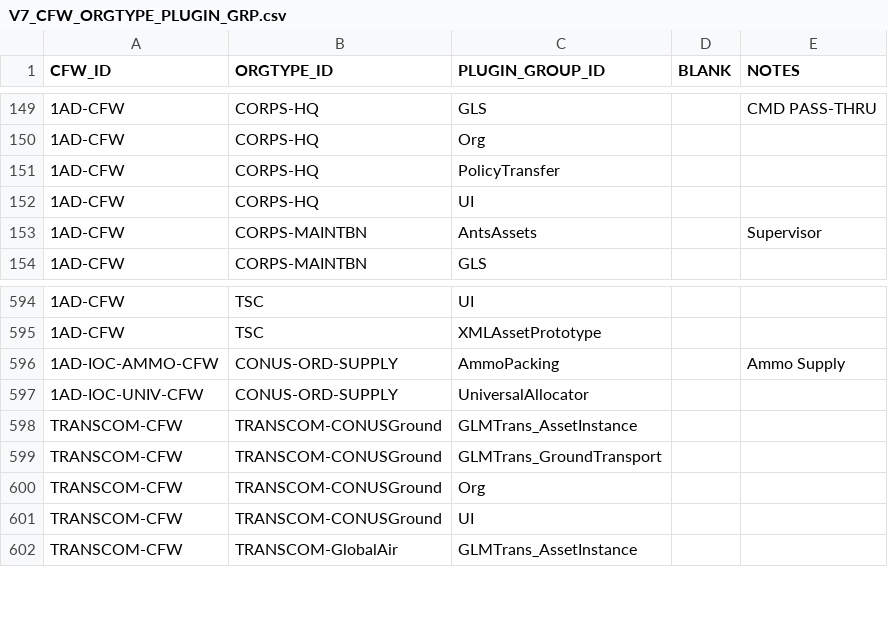
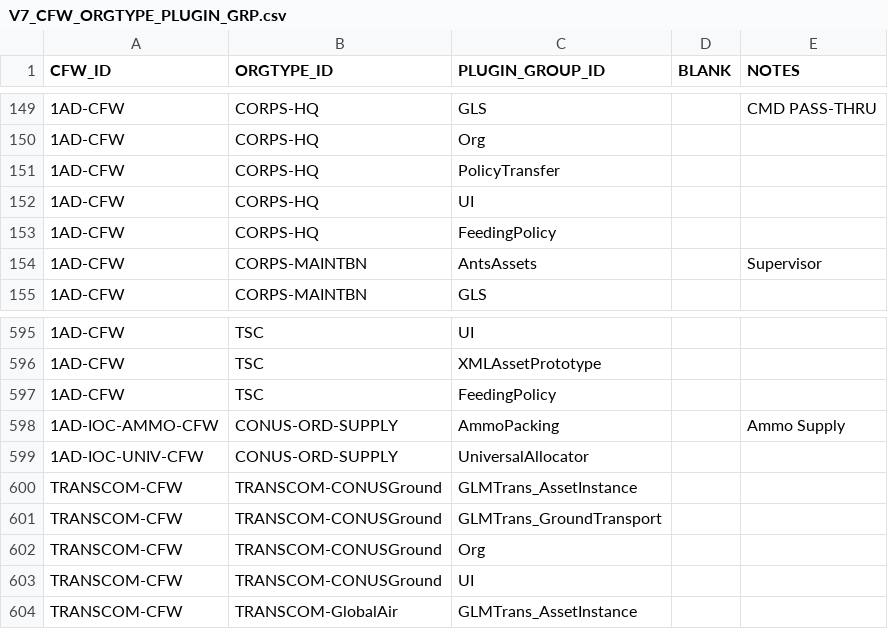
Before and after one commit to codeaudit/cougaar-csmart, a CSV file: csmart/data/cmt/data/V7_CFW_ORGTYPE_PLUGIN_GRP.csv, drawn as a sheet; only a part is shown, gaps mark what is left out; the diff names each change by its address in the sheet, - before the commit and + after, or states it on an @@ line.

Commit message:
Added FeedingPolicy to some orgtypes.

```diff
--- a/csmart/data/cmt/data/V7_CFW_ORGTYPE_PLUGIN_GRP.csv
+++ b/csmart/data/cmt/data/V7_CFW_ORGTYPE_PLUGIN_GRP.csv
+row 153: 1AD-CFW | CORPS-HQ | FeedingPolicy
+row 597: 1AD-CFW | TSC | FeedingPolicy
```
